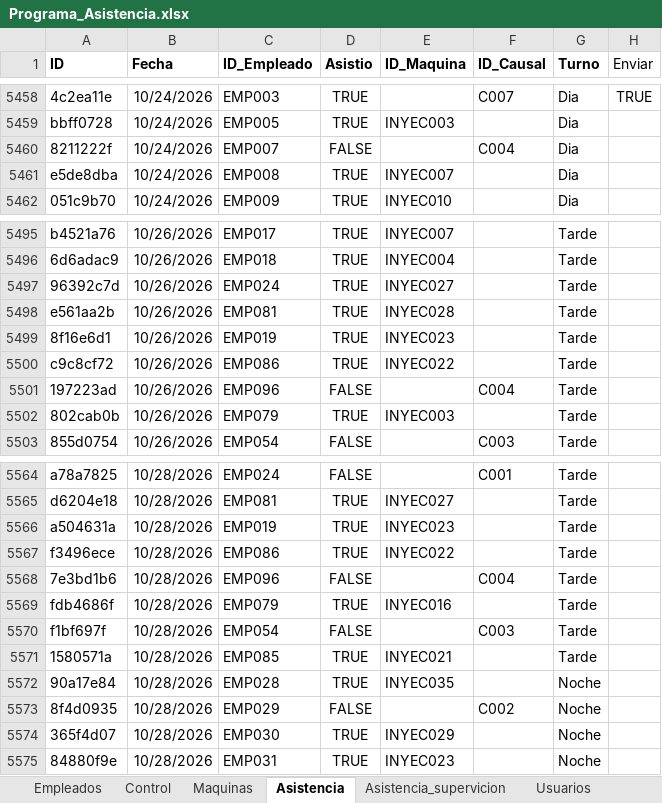
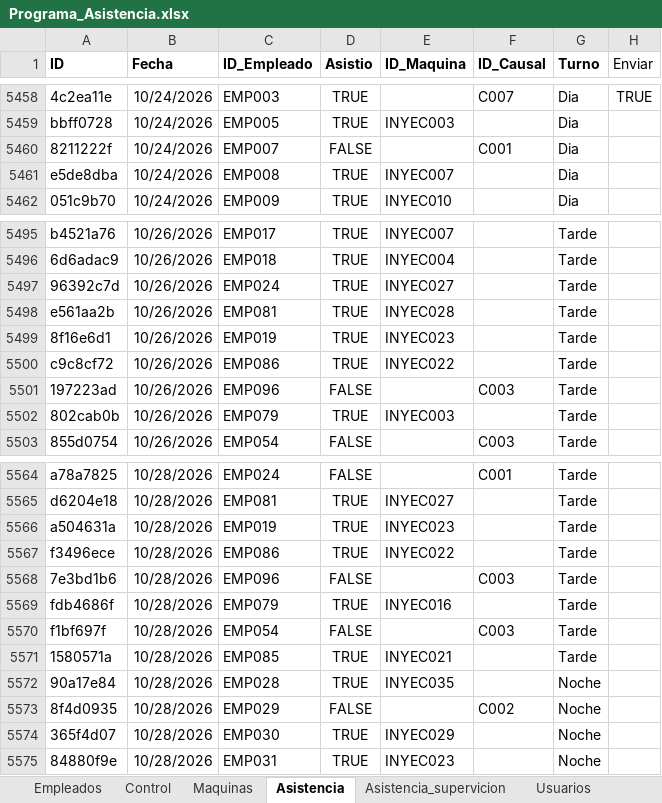
Before and after one commit to KevinQuimbayo/dashboard-merciko-data, an Excel workbook: Programa_Asistencia.xlsx, sheet Asistencia, drawn as a sheet; only a part is shown, gaps mark what is left out; values as stored, in another font and other column widths than the file's, no borders; table styles not drawn; the diff names each change by its address in the sheet, - before the commit and + after, or states it on an @@ line.

Commit message:
Sync - 2026-11-03 08:30

```diff
--- a/Programa_Asistencia.xlsx (sheet Asistencia)
+++ b/Programa_Asistencia.xlsx (sheet Asistencia)
-F5460 (ID_Causal): C004
+F5460 (ID_Causal): C001
-F5501 (ID_Causal): C004
+F5501 (ID_Causal): C003
-F5568 (ID_Causal): C004
+F5568 (ID_Causal): C003
```
